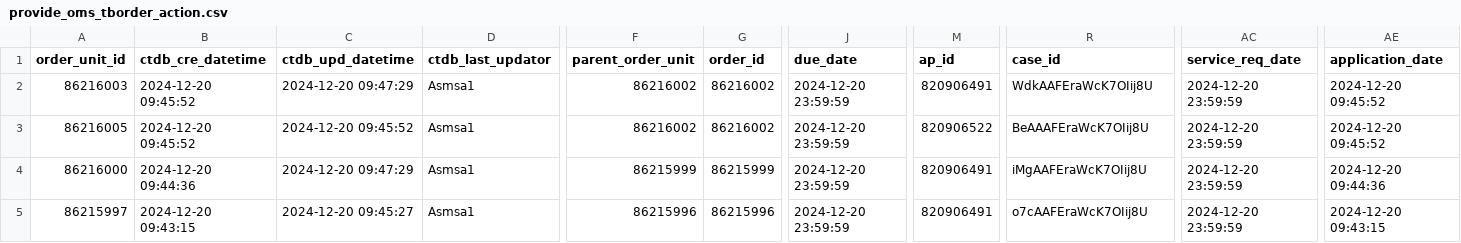
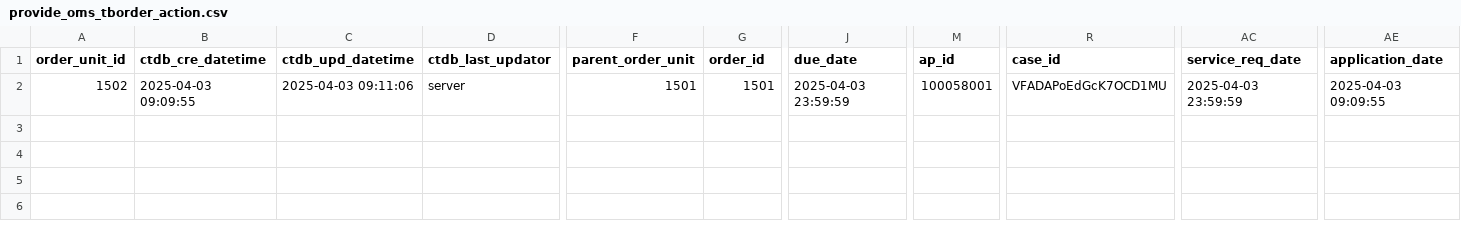
Before and after one commit to Rajesh0901-sudo/FlowAutomatioToolBackend, a CSV file: backend/Document/CSV_Files/provide_oms_tborder_action.csv, drawn as a sheet; only a part is shown, gaps mark what is left out; removed rows and columns are numbered as before the commit, all else as after; rows hold the shown columns only; the diff covers the shown part only; the diff names each change by its address in the sheet, - before the commit and + after, or states it on an @@ line.

```diff
--- a/backend/Document/CSV_Files/provide_oms_tborder_action.csv
+++ b/backend/Document/CSV_Files/provide_oms_tborder_action.csv
-row 2: 86216003 | 2024-12-20 09:45:52 | 2024-12-20 09:47:29 | Asmsa1 | 86216002 | 86216002 | 2024-12-20 23:59:59 | 820906491 | WdkAAFEraWcK7OIij8U | 2024-12-20 23:59:59 | 2024-12-20 09:45:52
-row 3: 86216005 | 2024-12-20 09:45:52 | 2024-12-20 09:45:52 | Asmsa1 | 86216002 | 86216002 | 2024-12-20 23:59:59 | 820906522 | BeAAAFEraWcK7OIij8U | 2024-12-20 23:59:59 | 2024-12-20 09:45:52
-row 4: 86216000 | 2024-12-20 09:44:36 | 2024-12-20 09:47:29 | Asmsa1 | 86215999 | 86215999 | 2024-12-20 23:59:59 | 820906491 | iMgAAFEraWcK7OIij8U | 2024-12-20 23:59:59 | 2024-12-20 09:44:36
-A2 (order_unit_id): 86215997
+A2 (order_unit_id): 1502
-B2 (ctdb_cre_datetime): 2024-12-20 09:43:15
+B2 (ctdb_cre_datetime): 2025-04-03 09:09:55
-C2 (ctdb_upd_datetime): 2024-12-20 09:45:27
+C2 (ctdb_upd_datetime): 2025-04-03 09:11:06
-D2 (ctdb_last_updator): Asmsa1
+D2 (ctdb_last_updator): server
-F2 (parent_order_unit): 86215996
+F2 (parent_order_unit): 1501
-G2 (order_id): 86215996
+G2 (order_id): 1501
-J2 (due_date): 2024-12-20 23:59:59
+J2 (due_date): 2025-04-03 23:59:59
-M2 (ap_id): 820906491
+M2 (ap_id): 100058001
-R2 (case_id): o7cAAFEraWcK7OIij8U
+R2 (case_id): VFADAPoEdGcK7OCD1MU
-AC2 (service_req_date): 2024-12-20 23:59:59
+AC2 (service_req_date): 2025-04-03 23:59:59
-AE2 (application_date): 2024-12-20 09:43:15
+AE2 (application_date): 2025-04-03 09:09:55
```
Also changed, not shown: 8 edited cells elsewhere in this file, backend/Document/CSV_Files/provide_abp_AR3_ORDER_REFERENCE.csv, backend/Document/CSV_Files/provide_abp_ar1_charges.csv, 35 other files.
